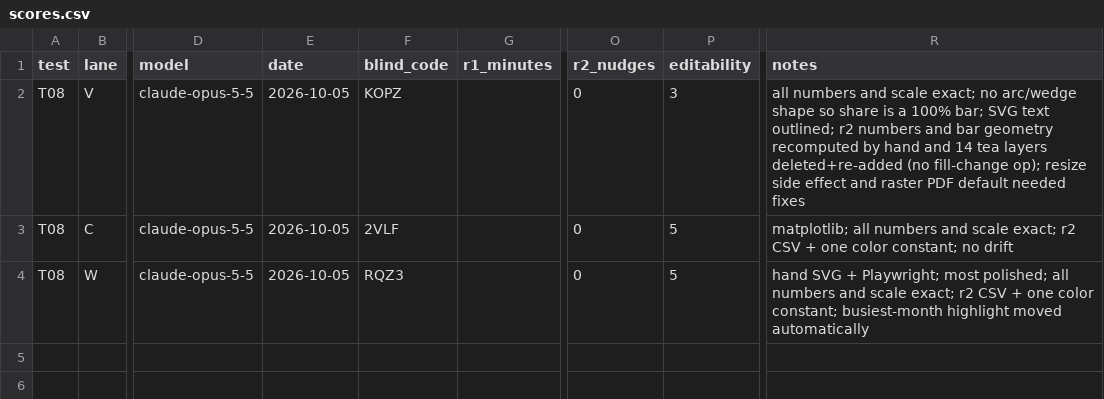
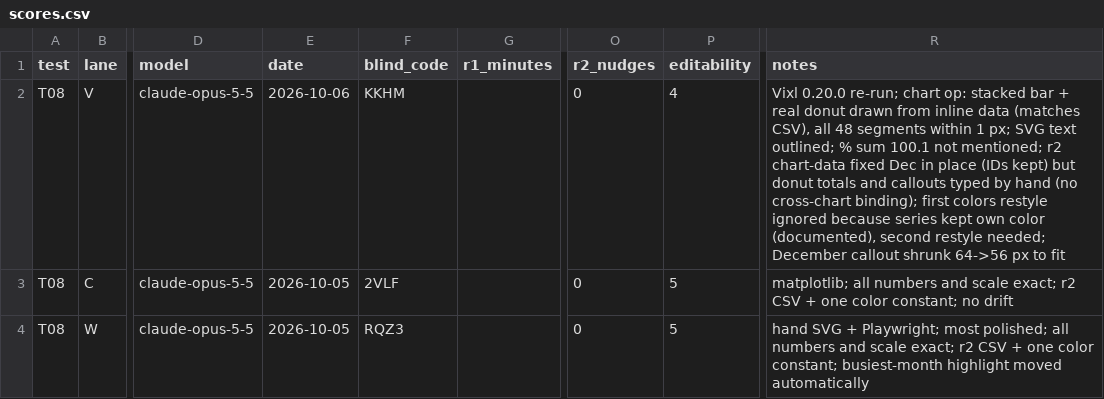
Before and after one commit to jxburros/Vixl, a CSV file: evals/tool-comparison/runs/T08/scores.csv, drawn as a sheet; only a part is shown, gaps mark what is left out; the diff names each change by its address in the sheet, - before the commit and + after, or states it on an @@ line.

```diff
--- a/evals/tool-comparison/runs/T08/scores.csv
+++ b/evals/tool-comparison/runs/T08/scores.csv
-E2 (date): 2026-10-05
+E2 (date): 2026-10-06
-F2 (blind_code): KOPZ
+F2 (blind_code): KKHM
-P2 (editability): 3
+P2 (editability): 4
-R2 (notes): all numbers and scale exact; no arc/wedge shape so share is a 100% bar; SVG text outlined; r2 numbers and bar geometry recomputed by hand and 14 tea layers deleted+re-added (no fill-change op); resize side effect and raster PDF default needed fixes
+R2 (notes): Vixl 0.20.0 re-run; chart op: stacked bar + real donut drawn from inline data (matches CSV), all 48 segments within 1 px; SVG text outlined; % sum 100.1 not mentioned; r2 chart-data fixed Dec in place (IDs kept) but donut totals and callouts typed by hand (no cross-chart binding); first colors restyle ignored because series kept own color (documented), second restyle needed; December callout shrunk 64->56 px to fit
```
Also changed, not shown: evals/tool-comparison/runs/T07/scores.csv, 11 other files.
